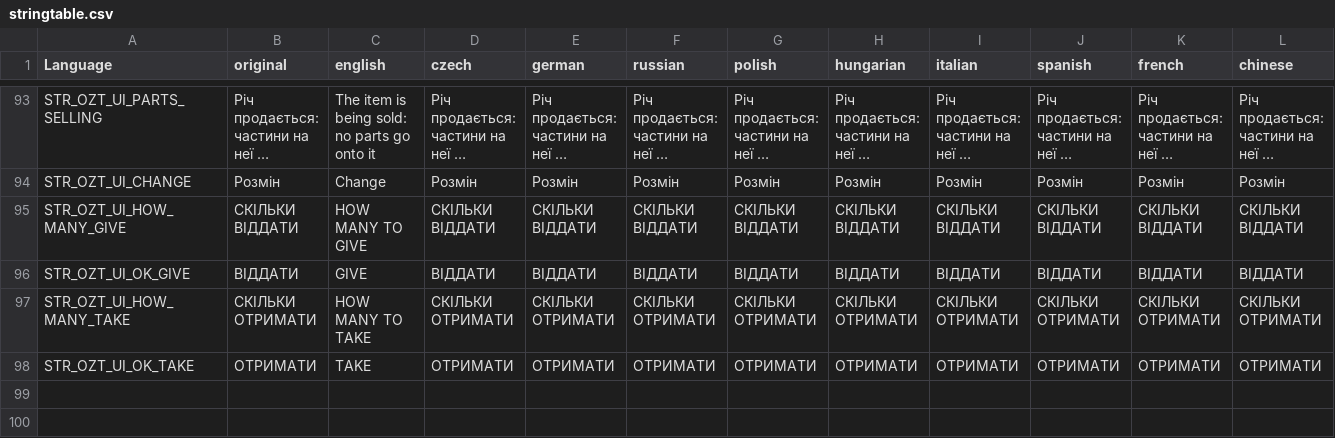
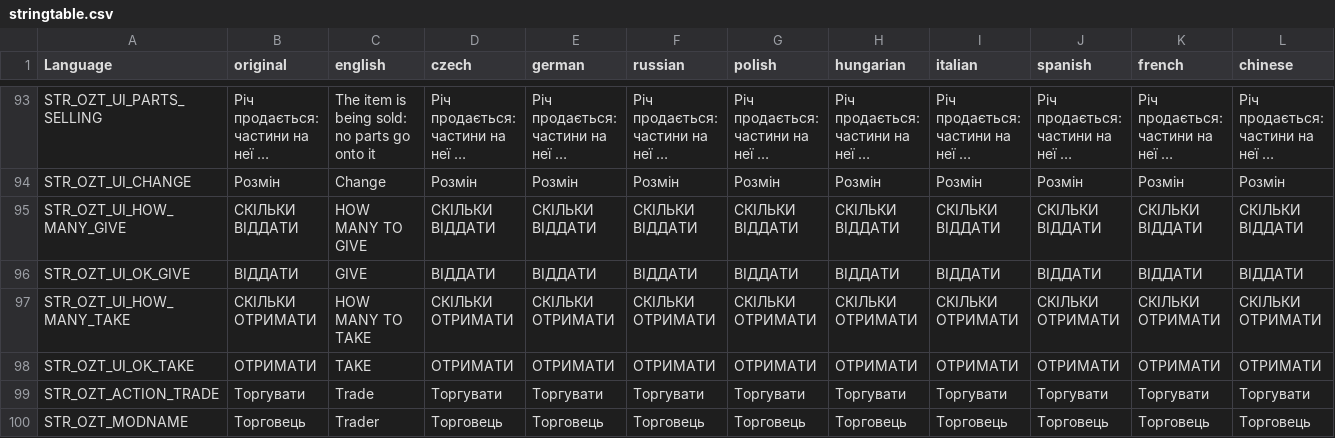
Before and after one commit to OpenZone-DayZ/openzone-trader, a CSV file: OpenZone_Trader/stringtable.csv, drawn as a sheet; only a part is shown, gaps mark what is left out; long unchanged cells end in …; rows hold the shown columns only; the diff names each change by its address in the sheet, - before the commit and + after, or states it on an @@ line.

```diff
--- a/OpenZone_Trader/stringtable.csv
+++ b/OpenZone_Trader/stringtable.csv
+row 99: STR_OZT_ACTION_TRADE | Торгувати | Trade | Торгувати | Торгувати | Торгувати | Торгувати | Торгувати | Торгувати | Торгувати | Торгувати | Торгувати
+row 100: STR_OZT_MODNAME | Торговець | Trader | Торговець | Торговець | Торговець | Торговець | Торговець | Торговець | Торговець | Торговець | Торговець
```
Also changed, not shown: OpenZone_Trader/strings.csv, 17 other files.
